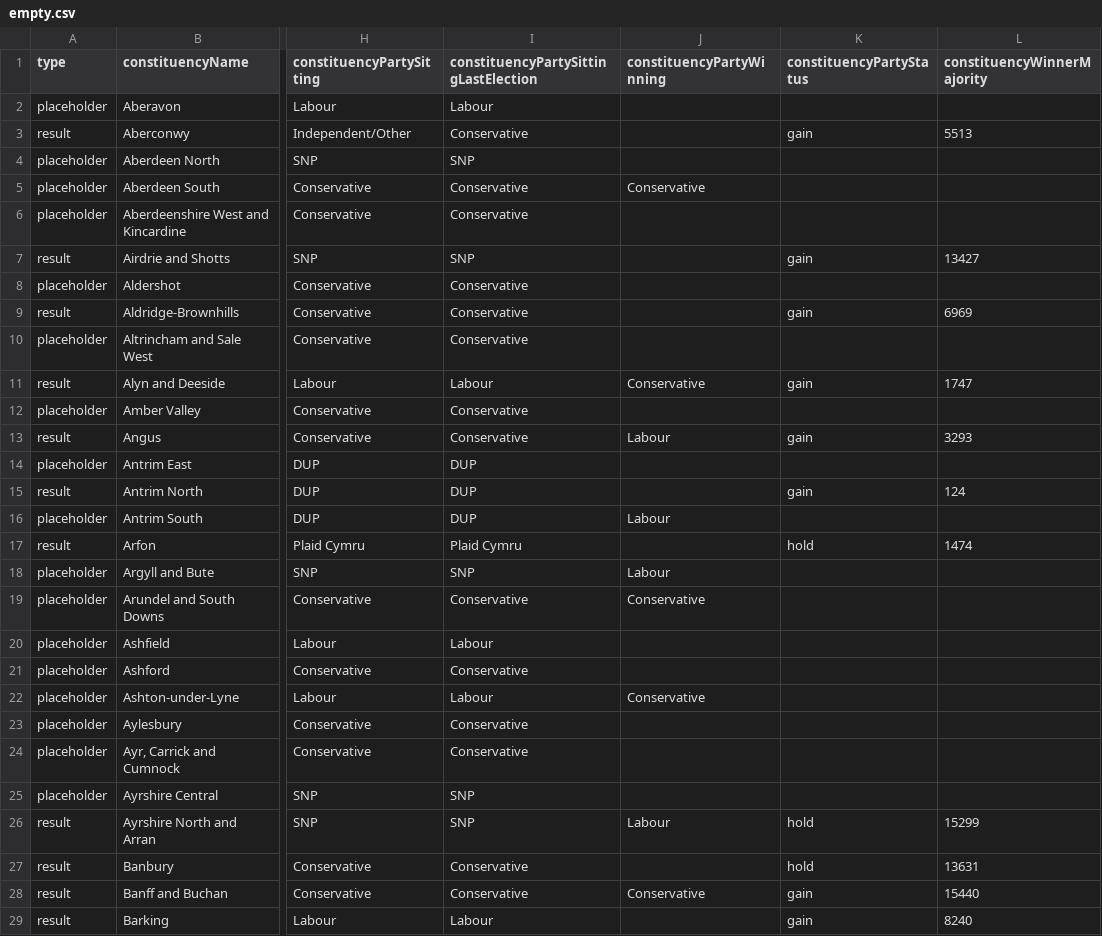
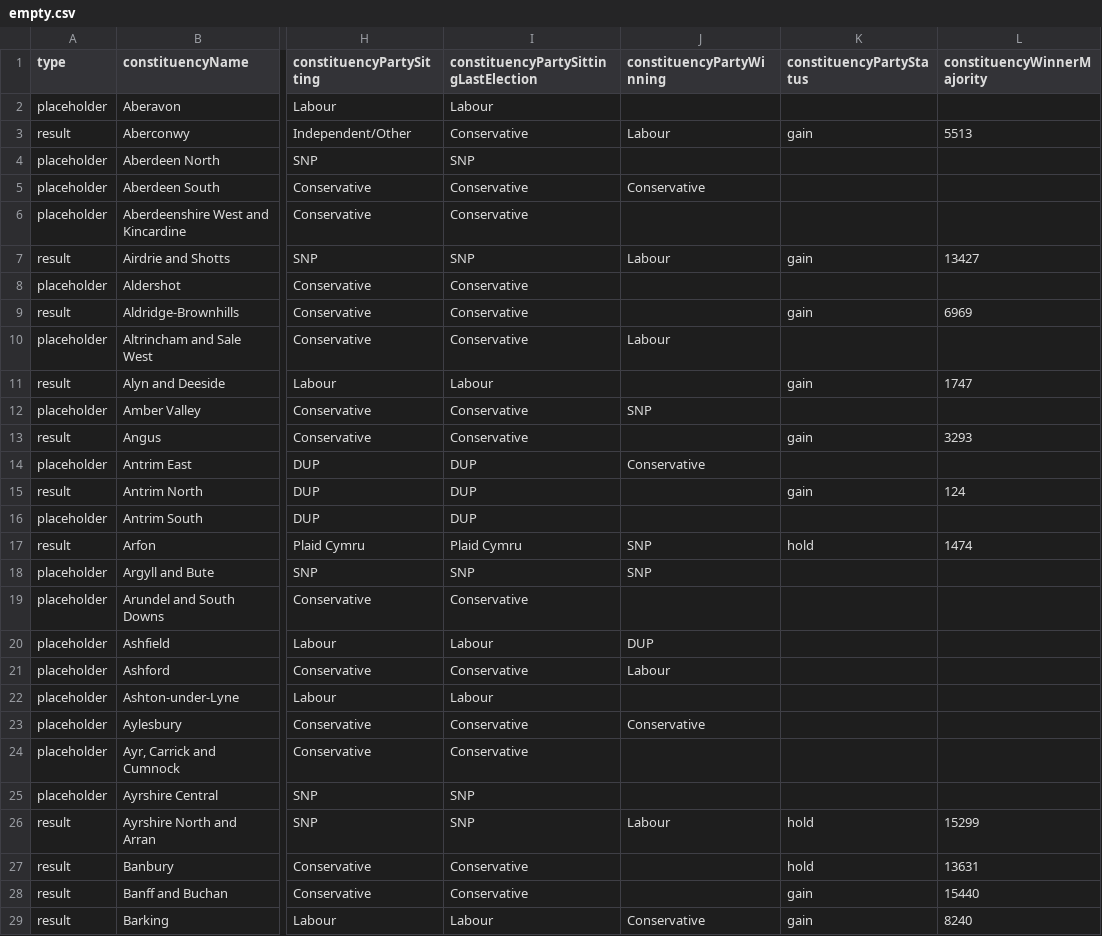
Before and after one commit to ft-interactive/visual-vocabulary-templates, a CSV file: extras/GE 2019/choropleth-uk-constituencies-political/empty.csv, drawn as a sheet; only a part is shown, gaps mark what is left out; the diff covers the shown part only; the diff names each change by its address in the sheet, - before the commit and + after, or states it on an @@ line.

```diff
--- a/extras/GE 2019/choropleth-uk-constituencies-political/empty.csv
+++ b/extras/GE 2019/choropleth-uk-constituencies-political/empty.csv
-J3 (constituencyPartyWinning): (empty)
+J3 (constituencyPartyWinning): Labour
-J7 (constituencyPartyWinning): (empty)
+J7 (constituencyPartyWinning): Labour
-J10 (constituencyPartyWinning): (empty)
+J10 (constituencyPartyWinning): Labour
-J11 (constituencyPartyWinning): Conservative
+J11 (constituencyPartyWinning): (empty)
-J12 (constituencyPartyWinning): (empty)
+J12 (constituencyPartyWinning): SNP
-J13 (constituencyPartyWinning): Labour
+J13 (constituencyPartyWinning): (empty)
-J14 (constituencyPartyWinning): (empty)
+J14 (constituencyPartyWinning): Conservative
-J16 (constituencyPartyWinning): Labour
+J16 (constituencyPartyWinning): (empty)
-J17 (constituencyPartyWinning): (empty)
+J17 (constituencyPartyWinning): SNP
-J18 (constituencyPartyWinning): Labour
+J18 (constituencyPartyWinning): SNP
-J19 (constituencyPartyWinning): Conservative
+J19 (constituencyPartyWinning): (empty)
-J20 (constituencyPartyWinning): (empty)
+J20 (constituencyPartyWinning): DUP
-J21 (constituencyPartyWinning): (empty)
+J21 (constituencyPartyWinning): Labour
-J22 (constituencyPartyWinning): Conservative
+J22 (constituencyPartyWinning): (empty)
-J23 (constituencyPartyWinning): (empty)
+J23 (constituencyPartyWinning): Conservative
-J28 (constituencyPartyWinning): Conservative
+J28 (constituencyPartyWinning): (empty)
-J29 (constituencyPartyWinning): (empty)
+J29 (constituencyPartyWinning): Conservative
```
Also changed, not shown: 21 edited cells elsewhere in this file, 2 other files.
